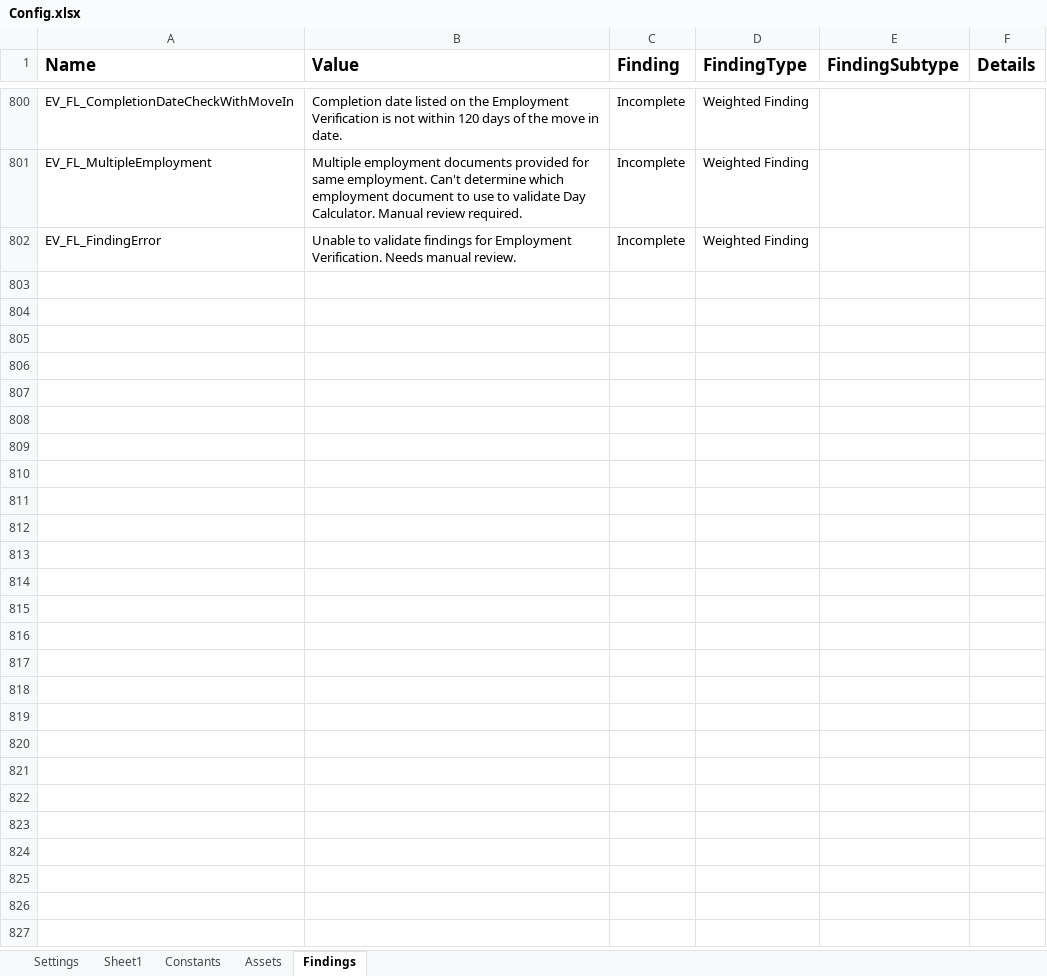
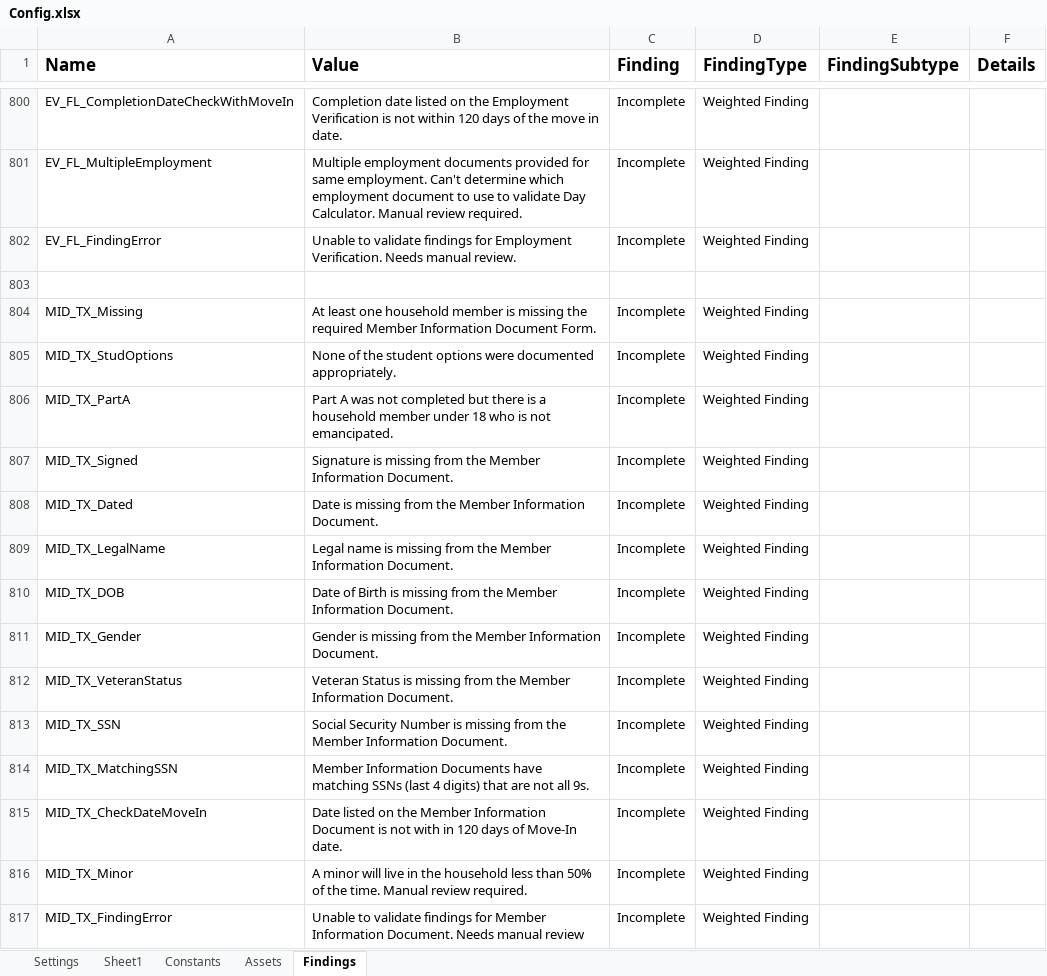
Before and after one commit to Dominiuminc/Application-Review-Audit-Findings-Library, an Excel workbook: Data/Config.xlsx, sheet Findings, drawn as a sheet; only a part is shown, gaps mark what is left out; values as stored, in another font and other column widths than the file's, no borders; conditional formats not drawn; the diff names each change by its address in the sheet, - before the commit and + after, or states it on an @@ line.

```diff
--- a/Data/Config.xlsx (sheet Findings)
+++ b/Data/Config.xlsx (sheet Findings)
+row 803: (empty)
+row 804: MID_TX_Missing | At least one household member is missing the required Member Information Document Form. | Incomplete | Weighted Finding
+row 805: MID_TX_StudOptions | None of the student options were documented appropriately. | Incomplete | Weighted Finding
+row 806: MID_TX_PartA | Part A was not completed but there is a household member under 18 who is not emancipated. | Incomplete | Weighted Finding
+row 807: MID_TX_Signed | Signature is missing from the Member Information Document. | Incomplete | Weighted Finding
+row 808: MID_TX_Dated | Date is missing from the Member Information Document. | Incomplete | Weighted Finding
+row 809: MID_TX_LegalName | Legal name is missing from the Member Information Document. | Incomplete | Weighted Finding
+row 810: MID_TX_DOB | Date of Birth is missing from the Member Information Document. | Incomplete | Weighted Finding
+row 811: MID_TX_Gender | Gender is missing from the Member Information Document. | Incomplete | Weighted Finding
+row 812: MID_TX_VeteranStatus | Veteran Status is missing from the Member Information Document. | Incomplete | Weighted Finding
+row 813: MID_TX_SSN | Social Security Number is missing from the Member Information Document. | Incomplete | Weighted Finding
+row 814: MID_TX_MatchingSSN | Member Information Documents have matching SSNs (last 4 digits) that are not all 9s. | Incomplete | Weighted Finding
+row 815: MID_TX_CheckDateMoveIn | Date listed on the Member Information Document is not with in 120 days of Move-In date. | Incomplete | Weighted Finding
+row 816: MID_TX_Minor | A minor will live in the household less than 50% of the time. Manual review required. | Incomplete | Weighted Finding
+row 817: MID_TX_FindingError | Unable to validate findings for Member Information Document. Needs manual review | Incomplete | Weighted Finding
```
Also changed, not shown: sheet Settings, 4 other files.
